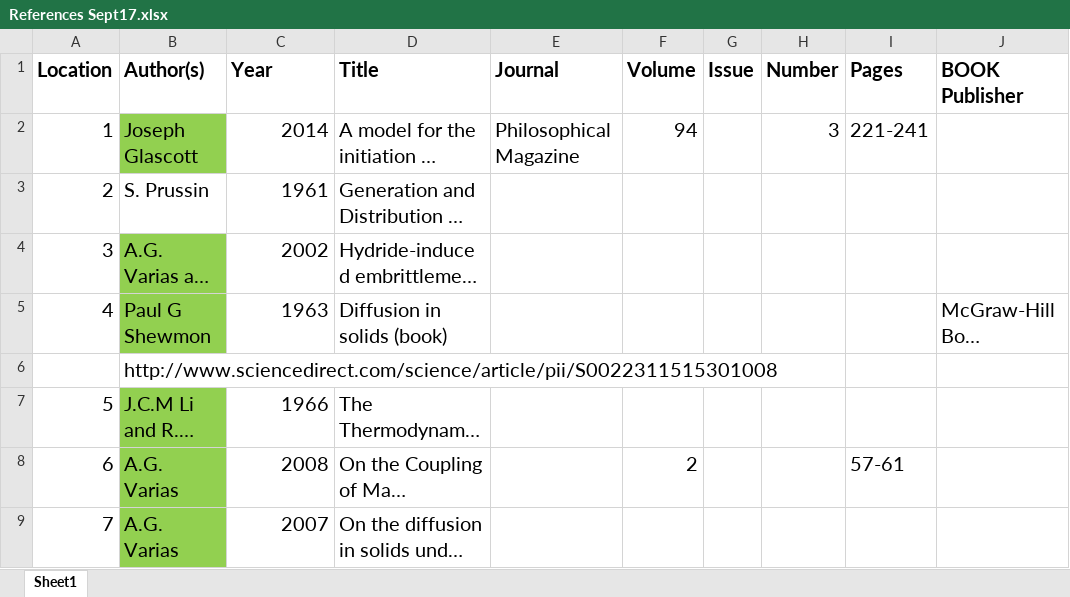
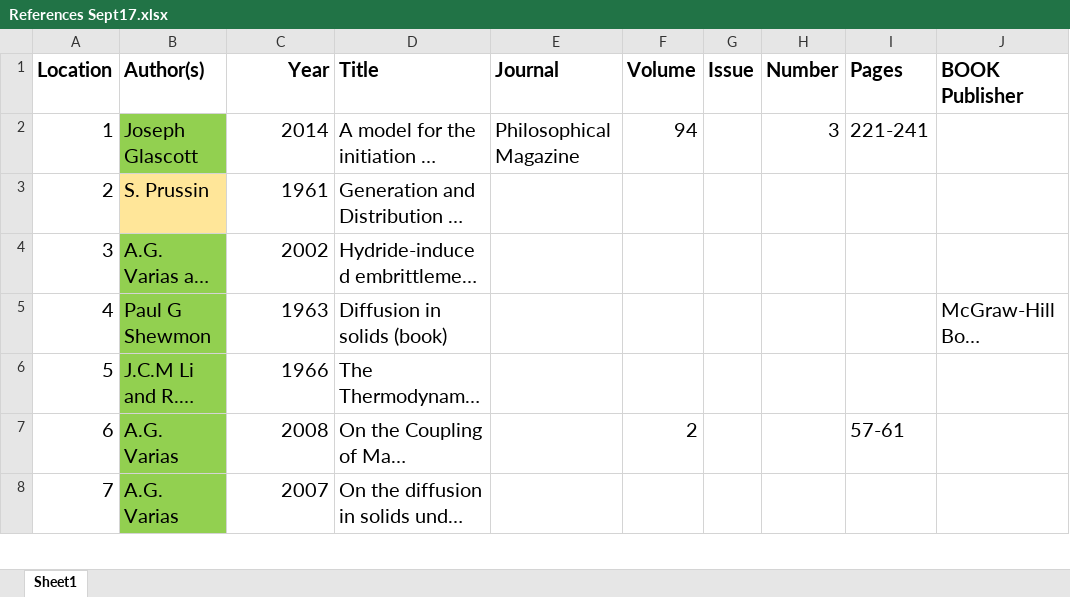
Before and after one commit to HollyBarker/papers_etc, an Excel workbook: References Sept17.xlsx, sheet Sheet1, drawn as a sheet; only a part is shown; long unchanged cells end in …; values as stored, in another font and other column widths than the file's, no borders; removed rows and columns are numbered as before the commit, all else as after; rows hold the shown columns only; the diff covers the shown part only; the diff names each change by its address in the sheet, - before the commit and + after, or states it on an @@ line.

```diff
--- a/References Sept17.xlsx (sheet Sheet1)
+++ b/References Sept17.xlsx (sheet Sheet1)
-C1 alignment: left
+C1 alignment: right
-B3 fill: none
+B3 fill: #FFE699
-row 6:  | http://www.sciencedirect.com/science/article/pii/S0022311515301008
```
Also changed, not shown: 3 added rows and cell formats elsewhere in this sheet, 2 other files.
